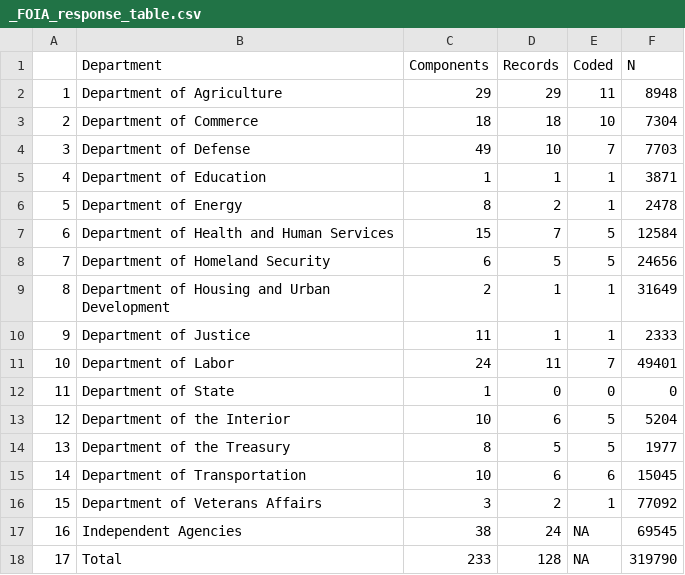
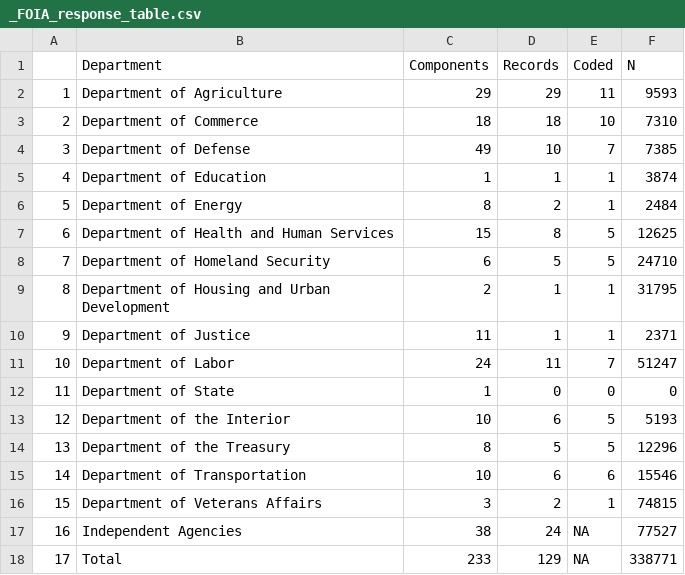
Before and after one commit to judgelord/correspondence, a CSV file: data/_FOIA_response_table.csv, drawn as a sheet.

Commit message:
update data 339k obs

```diff
--- a/data/_FOIA_response_table.csv
+++ b/data/_FOIA_response_table.csv
@@ -1,18 +1,18 @@
 "","Department","Components","Records","Coded","N"
-"1","Department of Agriculture",29,29,11,8948
-"2","Department of Commerce",18,18,10,7304
-"3","Department of Defense",49,10,7,7703
-"4","Department of Education",1,1,1,3871
-"5","Department of Energy",8,2,1,2478
-"6","Department of Health and Human Services",15,7,5,12584
-"7","Department of Homeland Security",6,5,5,24656
-"8","Department of Housing and Urban Development",2,1,1,31649
-"9","Department of Justice",11,1,1,2333
-"10","Department of Labor",24,11,7,49401
+"1","Department of Agriculture",29,29,11,9593
+"2","Department of Commerce",18,18,10,7310
+"3","Department of Defense",49,10,7,7385
+"4","Department of Education",1,1,1,3874
+"5","Department of Energy",8,2,1,2484
+"6","Department of Health and Human Services",15,8,5,12625
+"7","Department of Homeland Security",6,5,5,24710
+"8","Department of Housing and Urban Development",2,1,1,31795
+"9","Department of Justice",11,1,1,2371
+"10","Department of Labor",24,11,7,51247
 "11","Department of State",1,0,0,0
-"12","Department of the Interior",10,6,5,5204
-"13","Department of the Treasury",8,5,5,1977
-"14","Department of Transportation",10,6,6,15045
-"15","Department of Veterans Affairs",3,2,1,77092
-"16","Independent Agencies",38,24,NA,69545
-"17","Total",233,128,NA,319790
+"12","Department of the Interior",10,6,5,5193
+"13","Department of the Treasury",8,5,5,12296
+"14","Department of Transportation",10,6,6,15546
+"15","Department of Veterans Affairs",3,2,1,74815
+"16","Independent Agencies",38,24,NA,77527
+"17","Total",233,129,NA,338771
```
Also changed, not shown: 10 other files.
